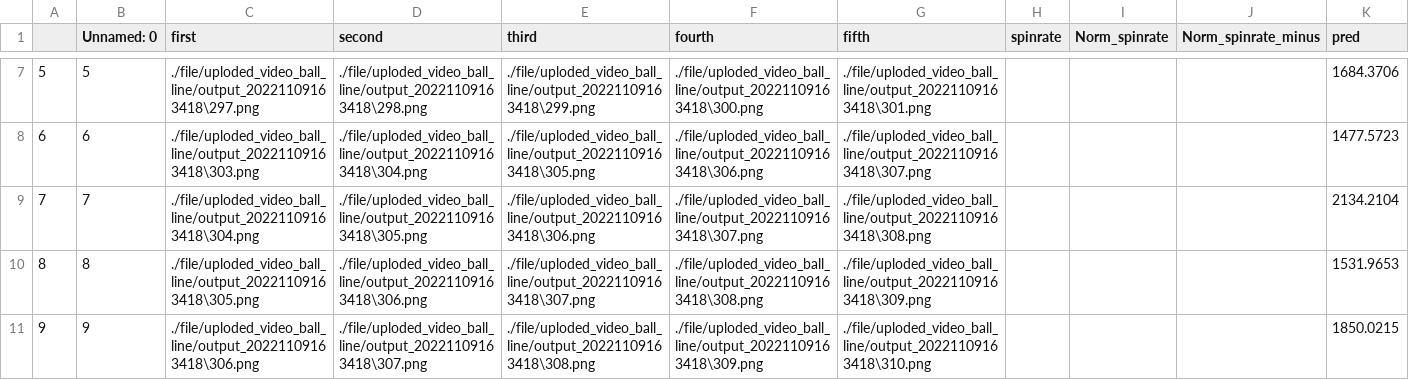
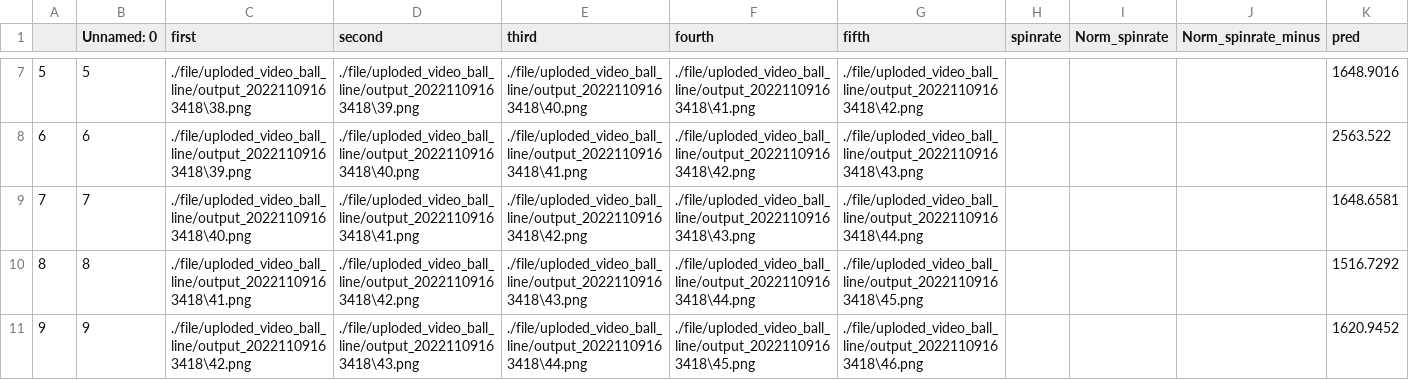
Before and after one commit to xoof1234/flaskserver, a CSV file: file/csv/result.csv, drawn as a sheet; only a part is shown, gaps mark what is left out; the diff covers the shown part only.

```diff
--- a/file/csv/result.csv
+++ b/file/csv/result.csv
@@ -7,5 +7,5 @@
-5,5,./file/uploded_video_ball_line/output_20221109163418\297.png,./file/uploded_video_ball_line/output_20221109163418\298.png,./file/uploded_video_ball_line/output_20221109163418\299.png,./file/uploded_video_ball_line/output_20221109163418\300.png,./file/uploded_video_ball_line/output_20221109163418\301.png,,,,1684.3706
-6,6,./file/uploded_video_ball_line/output_20221109163418\303.png,./file/uploded_video_ball_line/output_20221109163418\304.png,./file/uploded_video_ball_line/output_20221109163418\305.png,./file/uploded_video_ball_line/output_20221109163418\306.png,./file/uploded_video_ball_line/output_20221109163418\307.png,,,,1477.5723
-7,7,./file/uploded_video_ball_line/output_20221109163418\304.png,./file/uploded_video_ball_line/output_20221109163418\305.png,./file/uploded_video_ball_line/output_20221109163418\306.png,./file/uploded_video_ball_line/output_20221109163418\307.png,./file/uploded_video_ball_line/output_20221109163418\308.png,,,,2134.2104
-8,8,./file/uploded_video_ball_line/output_20221109163418\305.png,./file/uploded_video_ball_line/output_20221109163418\306.png,./file/uploded_video_ball_line/output_20221109163418\307.png,./file/uploded_video_ball_line/output_20221109163418\308.png,./file/uploded_video_ball_line/output_20221109163418\309.png,,,,1531.9653
-9,9,./file/uploded_video_ball_line/output_20221109163418\306.png,./file/uploded_video_ball_line/output_20221109163418\307.png,./file/uploded_video_ball_line/output_20221109163418\308.png,./file/uploded_video_ball_line/output_20221109163418\309.png,./file/uploded_video_ball_line/output_20221109163418\310.png,,,,1850.0215
+5,5,./file/uploded_video_ball_line/output_20221109163418\38.png,./file/uploded_video_ball_line/output_20221109163418\39.png,./file/uploded_video_ball_line/output_20221109163418\40.png,./file/uploded_video_ball_line/output_20221109163418\41.png,./file/uploded_video_ball_line/output_20221109163418\42.png,,,,1648.9016
+6,6,./file/uploded_video_ball_line/output_20221109163418\39.png,./file/uploded_video_ball_line/output_20221109163418\40.png,./file/uploded_video_ball_line/output_20221109163418\41.png,./file/uploded_video_ball_line/output_20221109163418\42.png,./file/uploded_video_ball_line/output_20221109163418\43.png,,,,2563.522
+7,7,./file/uploded_video_ball_line/output_20221109163418\40.png,./file/uploded_video_ball_line/output_20221109163418\41.png,./file/uploded_video_ball_line/output_20221109163418\42.png,./file/uploded_video_ball_line/output_20221109163418\43.png,./file/uploded_video_ball_line/output_20221109163418\44.png,,,,1648.6581
+8,8,./file/uploded_video_ball_line/output_20221109163418\41.png,./file/uploded_video_ball_line/output_20221109163418\42.png,./file/uploded_video_ball_line/output_20221109163418\43.png,./file/uploded_video_ball_line/output_20221109163418\44.png,./file/uploded_video_ball_line/output_20221109163418\45.png,,,,1516.7292
+9,9,./file/uploded_video_ball_line/output_20221109163418\42.png,./file/uploded_video_ball_line/output_20221109163418\43.png,./file/uploded_video_ball_line/output_20221109163418\44.png,./file/uploded_video_ball_line/output_20221109163418\45.png,./file/uploded_video_ball_line/output_20221109163418\46.png,,,,1620.9452
```
Also changed, not shown: 7 added rows and 78 edited cells elsewhere in this file, file/csv/origin.csv, 4 other files.
